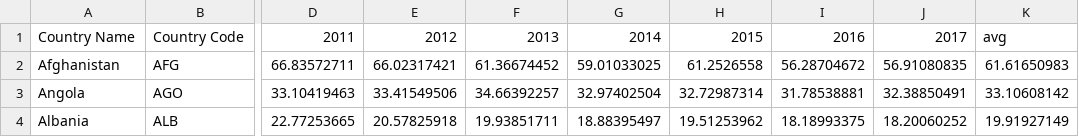
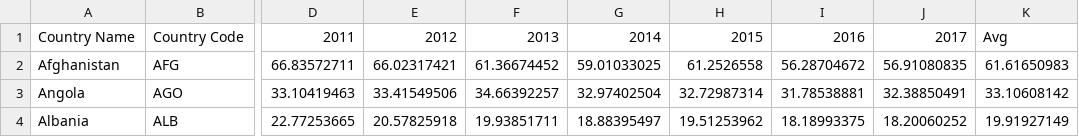
Before and after one commit to YurrrW/visualization-2, a CSV file: PM2.5 Global Air Pollution 2010-2017.csv, drawn as a sheet; only a part is shown, gaps mark what is left out; the diff names each change by its address in the sheet, - before the commit and + after, or states it on an @@ line.

Commit message:
Update PM2.5 Global Air Pollution 2010-2017.csv

```diff
--- a/PM2.5 Global Air Pollution 2010-2017.csv
+++ b/PM2.5 Global Air Pollution 2010-2017.csv
-K1: avg
+K1: Avg
```
